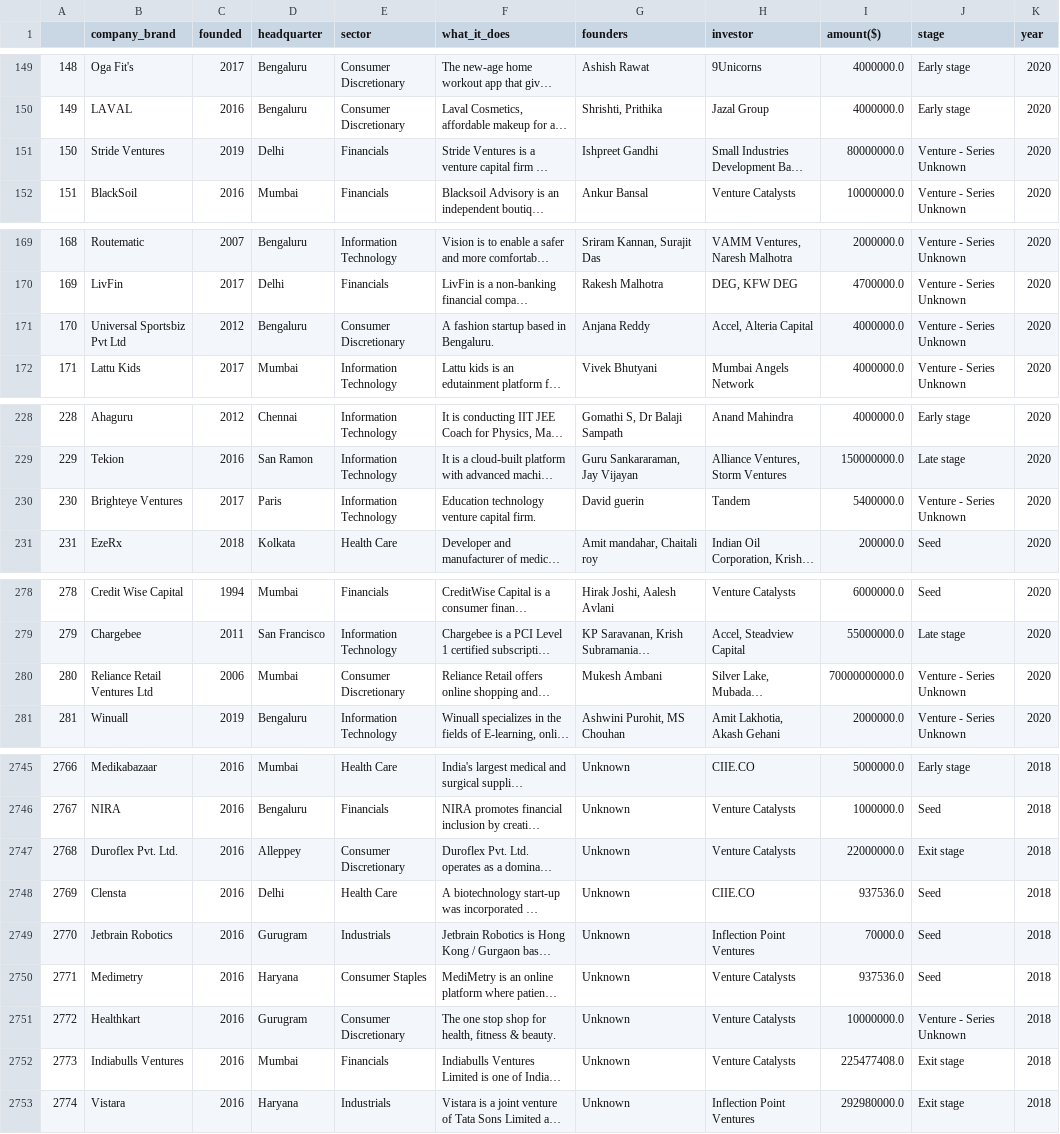
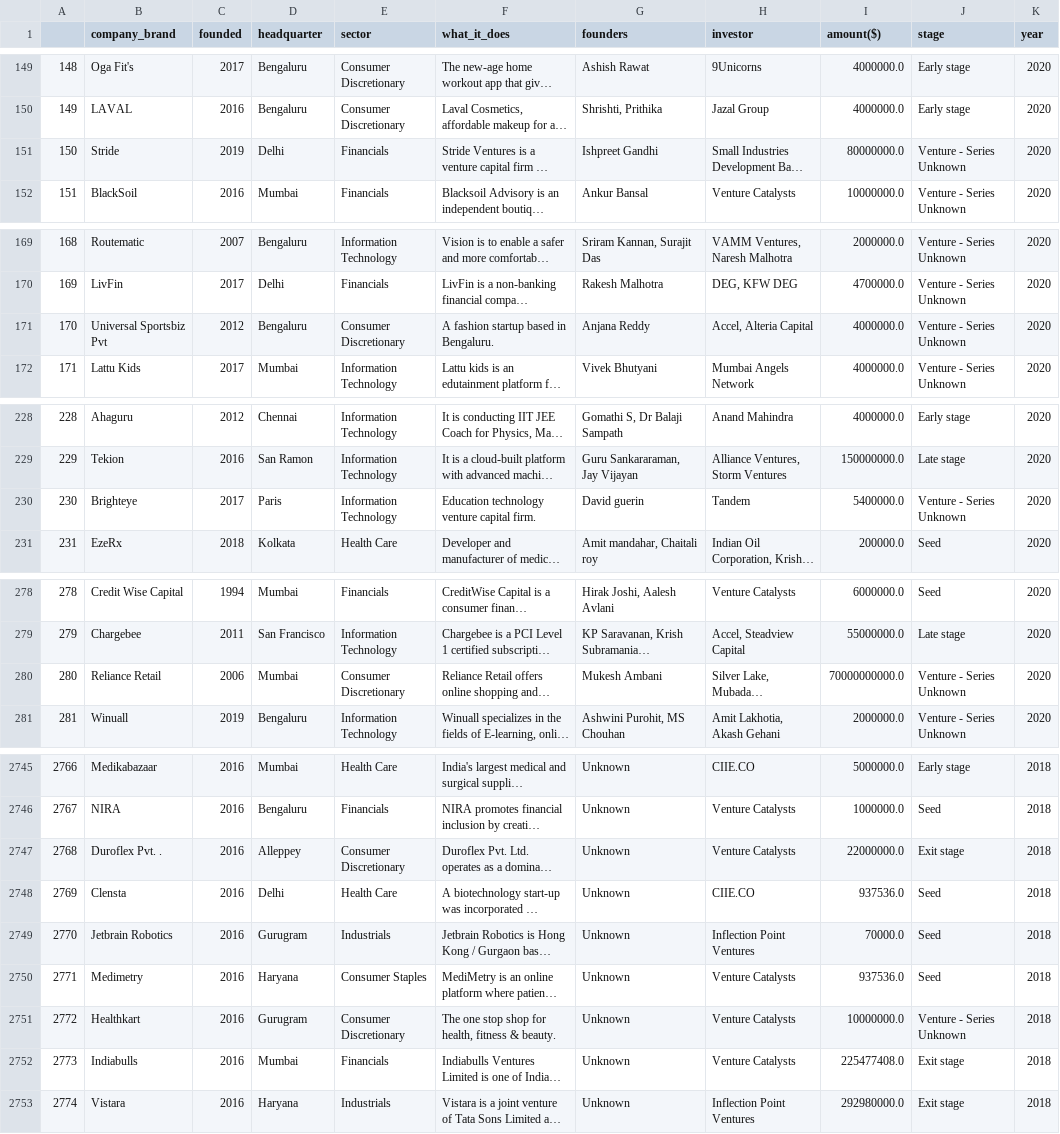
Before and after one commit to D0nG4667/indian_start_up_funding_analysis, a CSV file: datasets/final_csv/startup_funding2018-2021.csv, drawn as a sheet; only a part is shown, gaps mark what is left out; long unchanged cells end in …; the diff covers the shown part only; the diff names each change by its address in the sheet, - before the commit and + after, or states it on an @@ line.

```diff
--- a/datasets/final_csv/startup_funding2018-2021.csv
+++ b/datasets/final_csv/startup_funding2018-2021.csv
-B151 (company_brand): Stride Ventures
+B151 (company_brand): Stride
-B171 (company_brand): Universal Sportsbiz Pvt Ltd
+B171 (company_brand): Universal Sportsbiz Pvt
-B230 (company_brand): Brighteye Ventures
+B230 (company_brand): Brighteye
-B280 (company_brand): Reliance Retail Ventures Ltd
+B280 (company_brand): Reliance Retail
-B2747 (company_brand): Duroflex Pvt. Ltd.
+B2747 (company_brand): Duroflex Pvt. .
-B2752 (company_brand): Indiabulls Ventures
+B2752 (company_brand): Indiabulls
```
Also changed, not shown: 37 edited cells elsewhere in this file, 1 other file.
